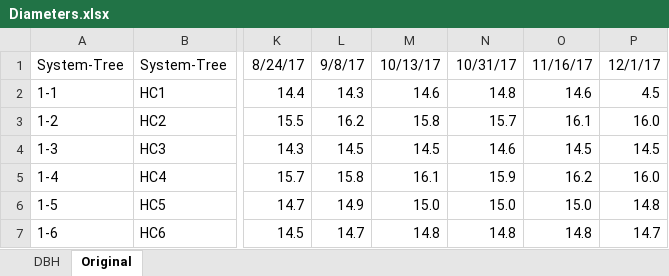
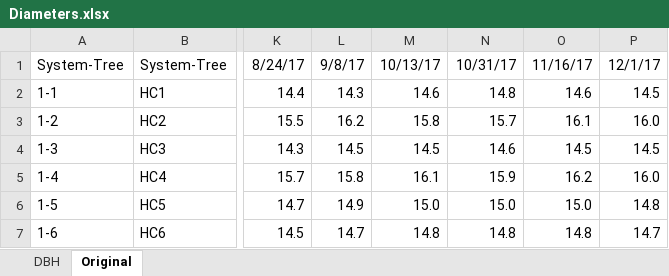
Before and after one commit to AzuraLiu/MP.June, an Excel workbook: Data/Processed/Sapwood/Diameters.xlsx, sheet Original, drawn as a sheet; only a part is shown, gaps mark what is left out; values as stored, in another font and other column widths than the file's, no borders; the diff names each change by its address in the sheet, - before the commit and + after, or states it on an @@ line.

```diff
--- a/Data/Processed/Sapwood/Diameters.xlsx (sheet Original)
+++ b/Data/Processed/Sapwood/Diameters.xlsx (sheet Original)
-P2: 4.5
+P2: 14.5
```
Also changed, not shown: Data/Processed/Sapflow/areaspecific.xlsx, Workflow.xlsx, 19 other files.
